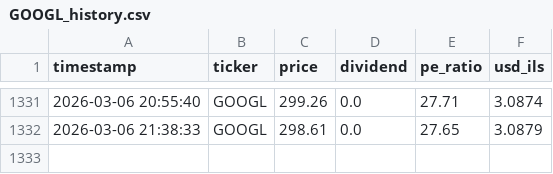
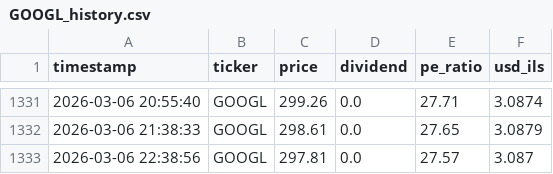
Before and after one commit to Almog787/Sapa, a CSV file: data_hub/price_history_archive/individual_stocks/GOOGL_history.csv, drawn as a sheet; only a part is shown, gaps mark what is left out; the diff names each change by its address in the sheet, - before the commit and + after, or states it on an @@ line.

```diff
--- a/data_hub/price_history_archive/individual_stocks/GOOGL_history.csv
+++ b/data_hub/price_history_archive/individual_stocks/GOOGL_history.csv
+row 1333: 2026-03-06 22:38:56 | GOOGL | 297.81 | 0.0 | 27.57 | 3.087
```
Also changed, not shown: data_hub/price_history_archive/full_stocks_extended_history.csv, data_hub/price_history_archive/individual_stocks/ASML_history.csv, 8 other files.
